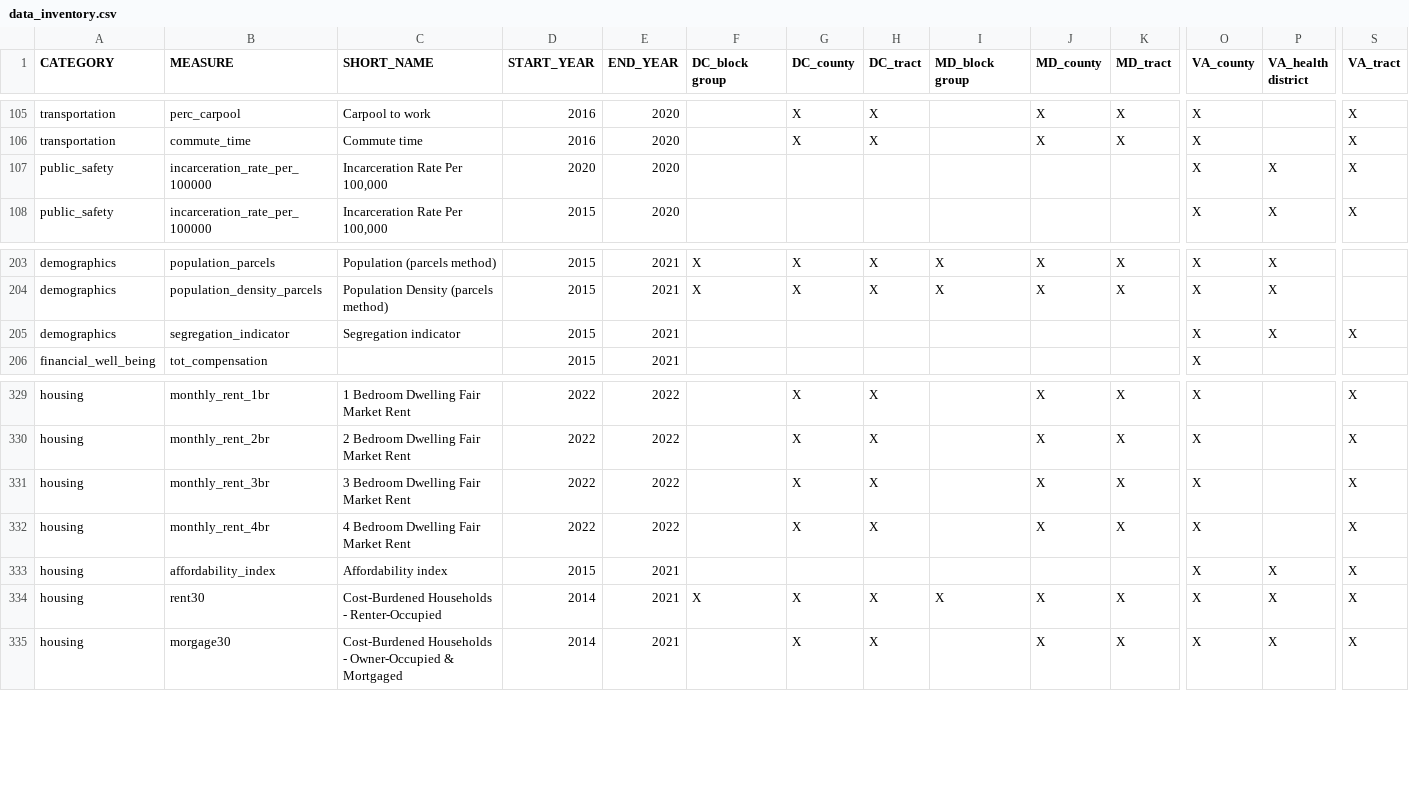
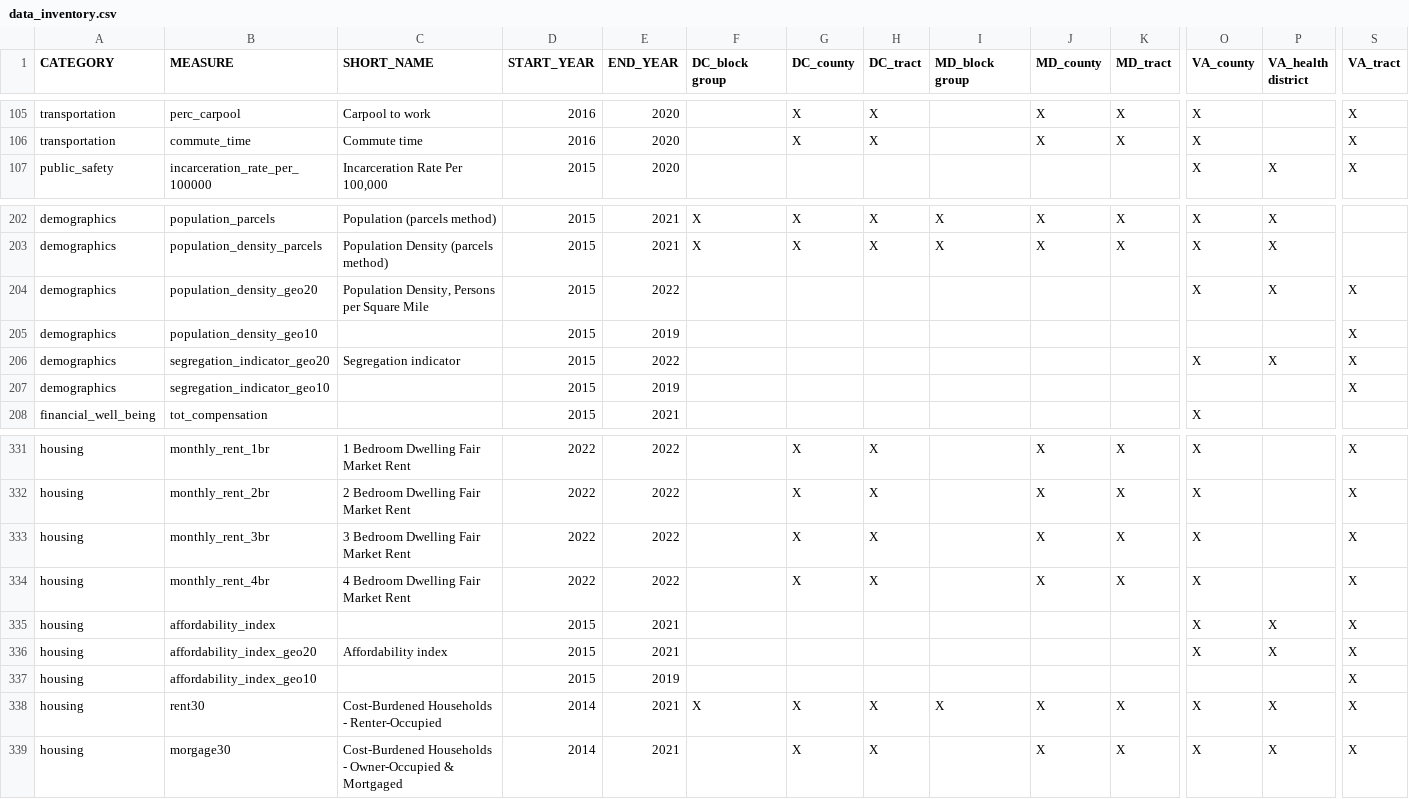
Before and after one commit to uva-bi-sdad/sdc.all, a CSV file: docs/data_inventory.csv, drawn as a sheet; only a part is shown, gaps mark what is left out; removed rows and columns are numbered as before the commit, all else as after; rows hold the shown columns only; the diff names each change by its address in the sheet, - before the commit and + after, or states it on an @@ line.

```diff
--- a/docs/data_inventory.csv
+++ b/docs/data_inventory.csv
-row 107: public_safety | incarceration_rate_per_100000 | Incarceration Rate Per 100,000 | 2020 | 2020 |  |  |  |  |  |  | X | X | X
+row 204: demographics | population_density_geo20 | Population Density, Persons per Square Mile | 2015 | 2022 |  |  |  |  |  |  | X | X | X
+row 205: demographics | population_density_geo10 |  | 2015 | 2019 |  |  |  |  |  |  |  |  | X
-B206 (MEASURE): segregation_indicator
+B206 (MEASURE): segregation_indicator_geo20
-E206 (END_YEAR): 2021
+E206 (END_YEAR): 2022
+row 207: demographics | segregation_indicator_geo10 |  | 2015 | 2019 |  |  |  |  |  |  |  |  | X
-C335 (SHORT_NAME): Affordability index
+C335 (SHORT_NAME): (empty)
+row 336: housing | affordability_index_geo20 | Affordability index | 2015 | 2021 |  |  |  |  |  |  | X | X | X
+row 337: housing | affordability_index_geo10 |  | 2015 | 2019 |  |  |  |  |  |  |  |  | X
```
Also changed, not shown: 56 other files.
